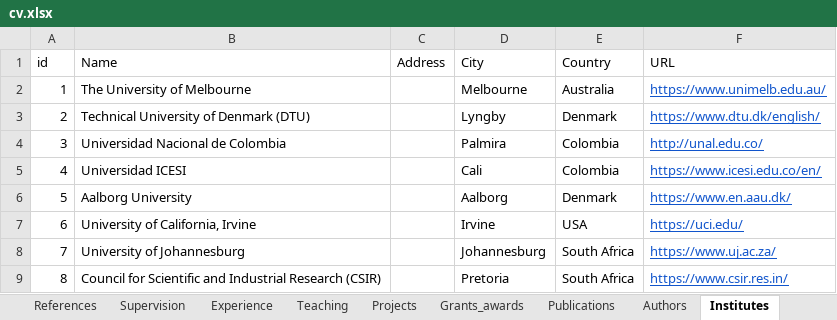
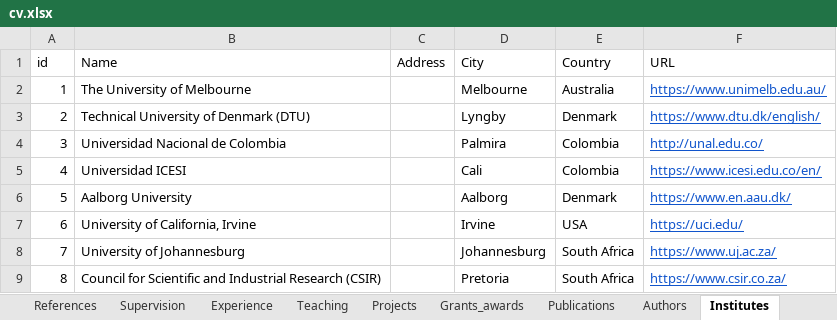
Before and after one commit to fdojurado/CVProcessor, an Excel workbook: cv.xlsx, sheet Institutes, drawn as a sheet; values as stored, in another font and other column widths than the file's, no borders; the diff names each change by its address in the sheet, - before the commit and + after, or states it on an @@ line.

```diff
--- a/cv.xlsx (sheet Institutes)
+++ b/cv.xlsx (sheet Institutes)
-F9 (URL): https://www.csir.res.in/
+F9 (URL): https://www.csir.co.za/
```
Also changed, not shown: sheet Publications, 2 other files.
